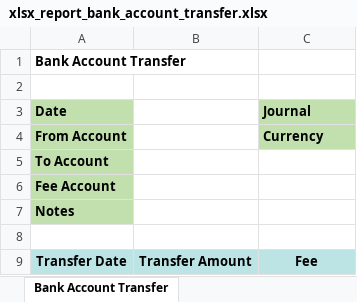
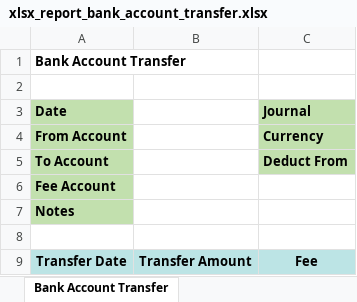
Before and after one commit to ecosoft-odoo/cmo_specific, an Excel workbook: bank_account_transfer/xlsx_template/xlsx_report_bank_account_transfer.xlsx, sheet Bank Account Transfer, drawn as a sheet; values as stored, in another font and other column widths than the file's, no borders; the diff names each change by its address in the sheet, - before the commit and + after, or states it on an @@ line.

Commit message:
[FIX] Bank_account_transfer

```diff
--- a/bank_account_transfer/xlsx_template/xlsx_report_bank_account_transfer.xlsx (sheet Bank Account Transfer)
+++ b/bank_account_transfer/xlsx_template/xlsx_report_bank_account_transfer.xlsx (sheet Bank Account Transfer)
-C5 (Journal): (empty)
+C5 (Journal): Deduct From
-C5 fill: none
+C5 fill: #C2E0AE
```
Also changed, not shown: 2 other files.
